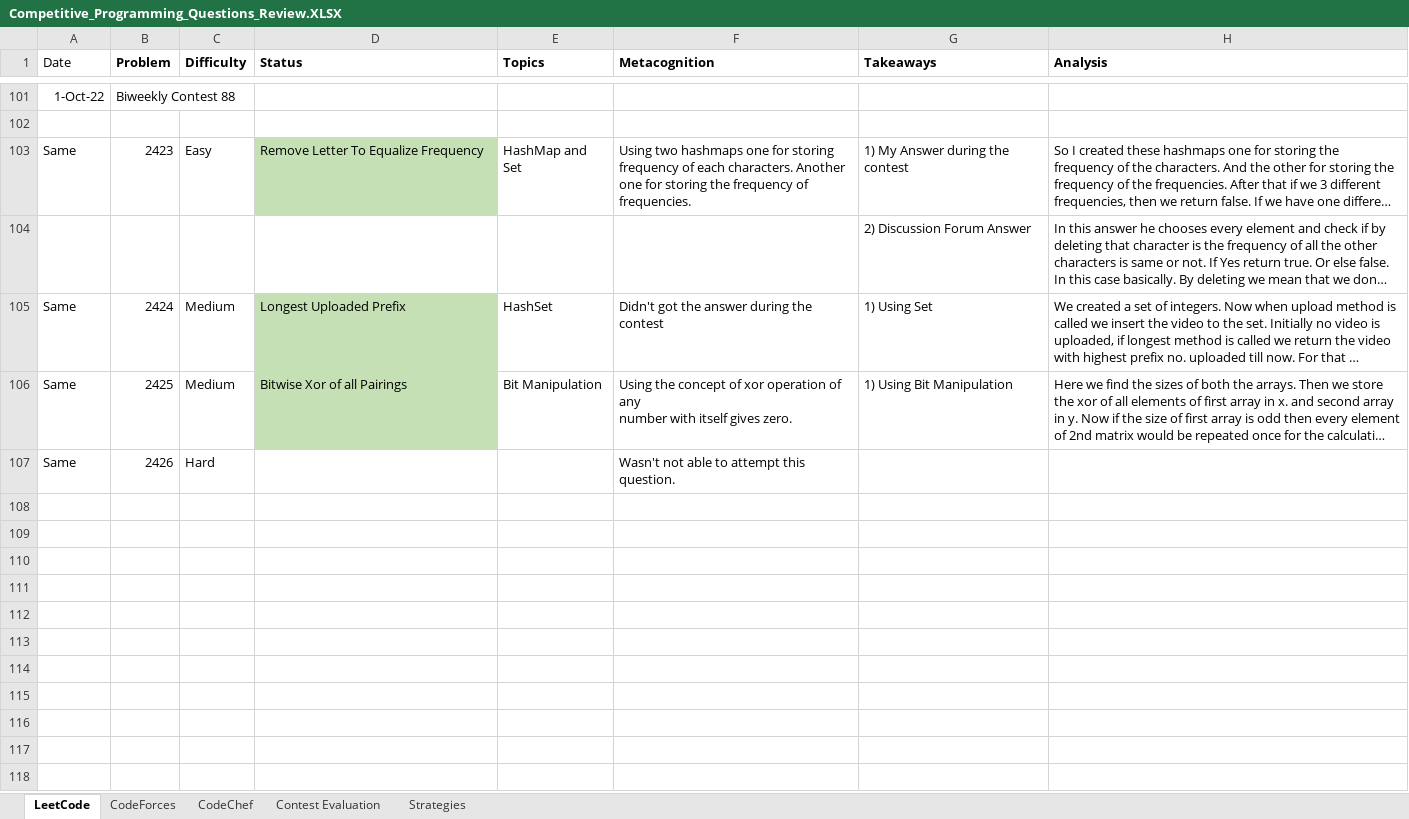
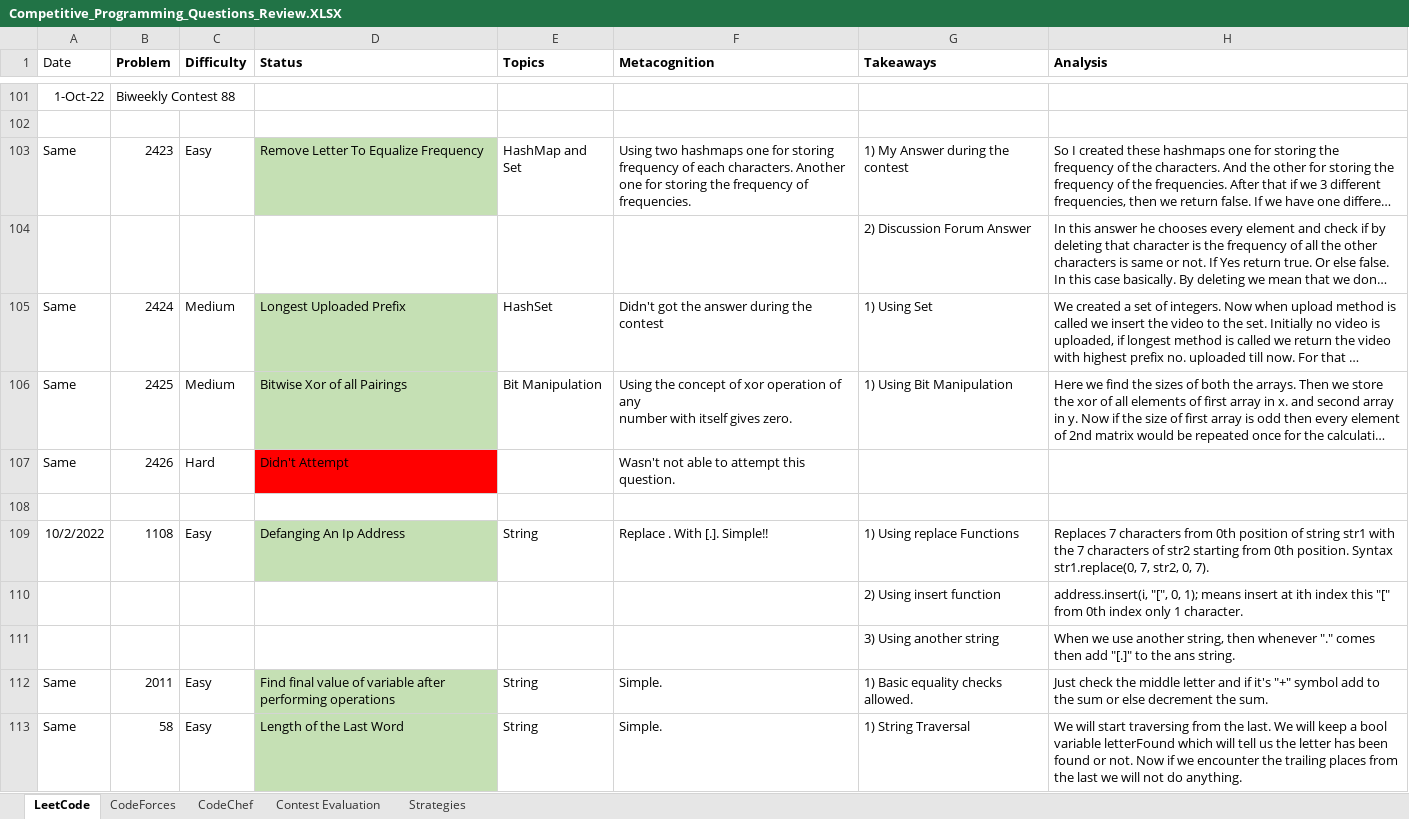
Before and after one commit to AdityaPatil-AP/Competitive-Programming, an Excel workbook: Learning/Competitive_Programming_Questions_Review.XLSX, sheet LeetCode, drawn as a sheet; only a part is shown, gaps mark what is left out; long unchanged cells end in …; values as stored, in another font and other column widths than the file's, no borders; the diff names each change by its address in the sheet, - before the commit and + after, or states it on an @@ line.

```diff
--- a/Learning/Competitive_Programming_Questions_Review.XLSX (sheet LeetCode)
+++ b/Learning/Competitive_Programming_Questions_Review.XLSX (sheet LeetCode)
-D107 (Status): (empty)
+D107 (Status): Didn't Attempt
-D107 fill: none
+D107 fill: #FF0000
+row 108: (empty)
+row 109: 10/2/2022 | 1108 | Easy | Defanging An Ip Address | String | Replace . With [.]. Simple!! | 1) Using replace Functions | Replaces 7 characters from 0th position of string str1 with the 7 characters of str2 starting from 0th position. Syntax str1.replace(0, 7, str2, 0, 7).
+row 110:  |  |  |  |  |  | 2) Using insert function | address.insert(i, "[", 0, 1); means insert at ith index this "[" from 0th index only 1 character.
+row 111:  |  |  |  |  |  | 3) Using another string | When we use another string, then whenever "." comes then add "[.]" to the ans string.
+row 112: Same | 2011 | Easy | Find final value of variable after performing operations | String | Simple. | 1) Basic equality checks allowed. | Just check the middle letter and if it's "+" symbol add to the sum or else decrement the sum.
+row 113: Same | 58 | Easy | Length of the Last Word | String | Simple. | 1) String Traversal | We will start traversing from the last. We will keep a bool variable letterFound which will tell us the letter has been found or not. Now if we encounter the trailing places from the last we will not do anything.
```
Also changed, not shown: 3 other files.
